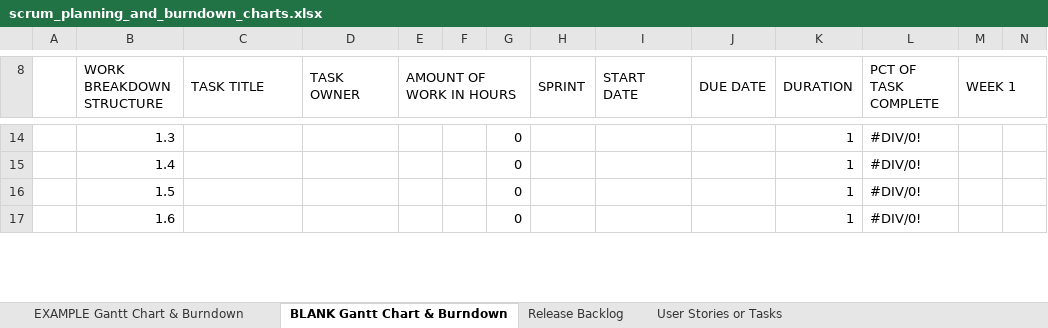
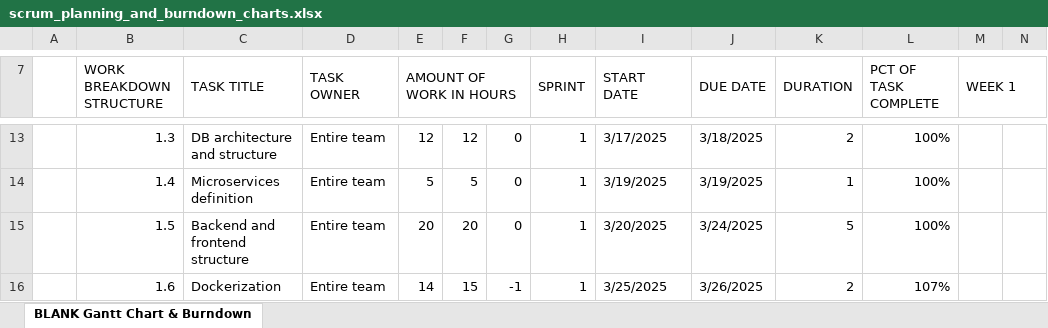
Before and after one commit to dyaphel/BookLine, an Excel workbook: booklets/scrum/scrum_planning_and_burndown_charts.xlsx, sheet BLANK Gantt Chart & Burndown, drawn as a sheet; only a part is shown, gaps mark what is left out; values as stored, in another font and other column widths than the file's, no cell formats; charts and pictures not drawn; addresses are those after the commit; the diff covers the shown part only; the diff names each change by its address in the sheet, - before the commit and + after, or states it on an @@ line.

```diff
--- a/booklets/scrum/scrum_planning_and_burndown_charts.xlsx (sheet BLANK Gantt Chart & Burndown)
+++ b/booklets/scrum/scrum_planning_and_burndown_charts.xlsx (sheet BLANK Gantt Chart & Burndown)
-sheet tab: EXAMPLE Gantt Chart & Burndown
-sheet tab: Release Backlog
-sheet tab: User Stories or Tasks
-C13 (TASK TITLE): (empty)
+C13 (TASK TITLE): DB architecture and structure
-D13:D16 (TASK OWNER): (empty)
+D13:D16 (TASK OWNER): Entire team
-E13 (AMOUNT OF WORK IN HOURS): (empty)
+E13 (AMOUNT OF WORK IN HOURS): 12
-F13: (empty)
+F13: 12
-H13:H16 (SPRINT): (empty)
+H13:H16 (SPRINT): 1
-I13 (START DATE): (empty)
+I13 (START DATE): 3/17/2025
-J13 (DUE DATE): (empty)
+J13 (DUE DATE): 3/18/2025
-K13 (DURATION): 1
+K13 (DURATION): 2
-L13:L15 (PCT OF TASK COMPLETE): #DIV/0!
+L13:L15 (PCT OF TASK COMPLETE): 100%
-C14 (TASK TITLE): (empty)
+C14 (TASK TITLE): Microservices definition
-E14 (AMOUNT OF WORK IN HOURS): (empty)
+E14 (AMOUNT OF WORK IN HOURS): 5
-F14: (empty)
+F14: 5
-I14 (START DATE): (empty)
+I14 (START DATE): 3/19/2025
-J14 (DUE DATE): (empty)
+J14 (DUE DATE): 3/19/2025
-C15 (TASK TITLE): (empty)
+C15 (TASK TITLE): Backend and frontend structure
-E15 (AMOUNT OF WORK IN HOURS): (empty)
+E15 (AMOUNT OF WORK IN HOURS): 20
-F15: (empty)
+F15: 20
-I15 (START DATE): (empty)
+I15 (START DATE): 3/20/2025
-J15 (DUE DATE): (empty)
+J15 (DUE DATE): 3/24/2025
-K15 (DURATION): 1
+K15 (DURATION): 5
-C16 (TASK TITLE): (empty)
+C16 (TASK TITLE): Dockerization
-E16 (AMOUNT OF WORK IN HOURS): (empty)
+E16 (AMOUNT OF WORK IN HOURS): 14
-F16: (empty)
+F16: 15
-G16: 0
+G16: -1
-I16 (START DATE): (empty)
+I16 (START DATE): 3/25/2025
-J16 (DUE DATE): (empty)
+J16 (DUE DATE): 3/26/2025
-K16 (DURATION): 1
+K16 (DURATION): 2
-L16 (PCT OF TASK COMPLETE): #DIV/0!
+L16 (PCT OF TASK COMPLETE): 107%
```
Also changed, not shown: 8 added rows, 8 removed rows and 172 edited cells elsewhere in this sheet, cell formats, formulas that keep their value, charts or pictures, 2 other files.
